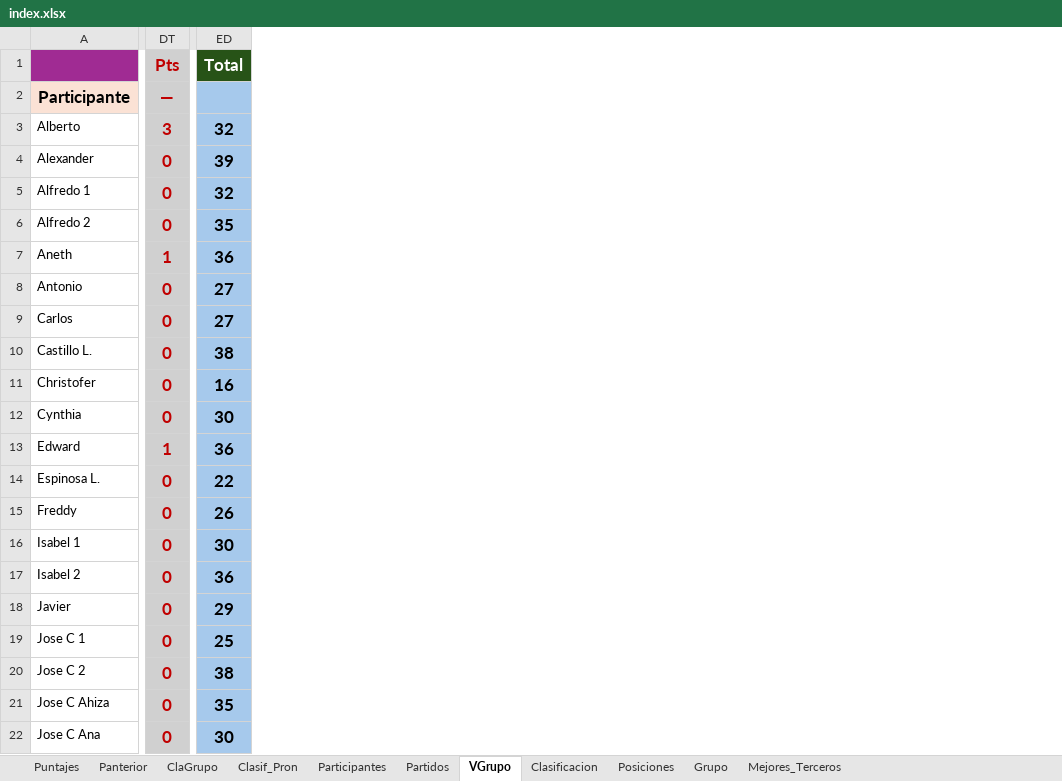
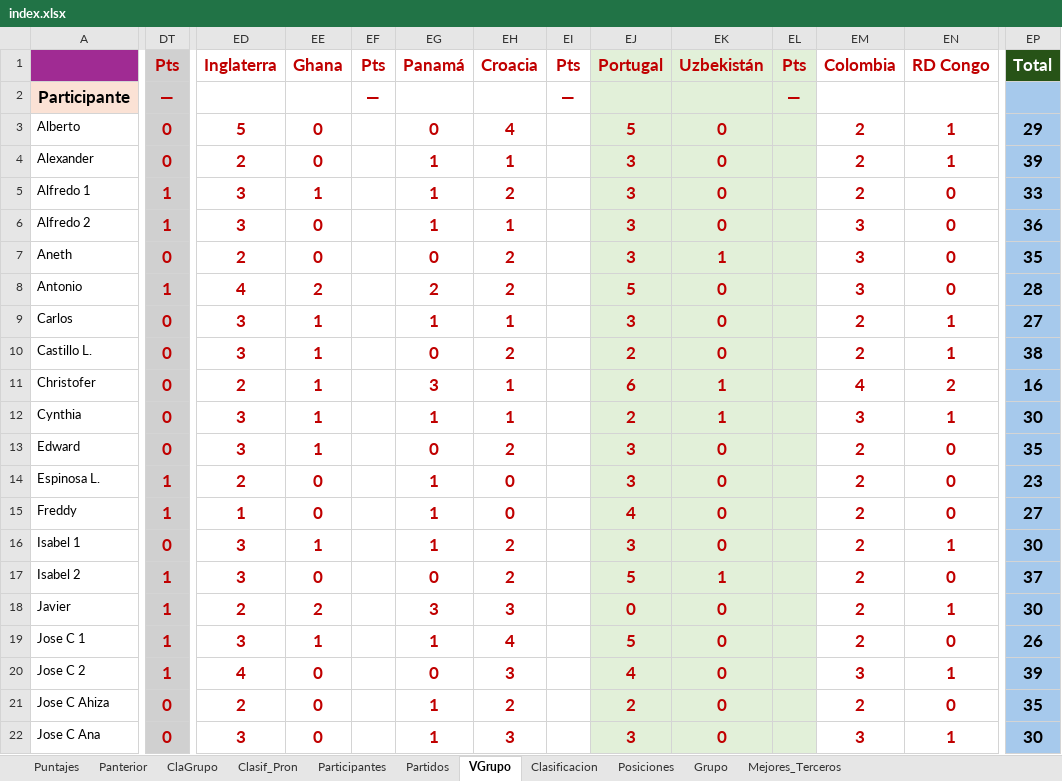
Before and after one commit to jecepa/polla, an Excel workbook: index.xlsx, sheet VGrupo, drawn as a sheet; only a part is shown, gaps mark what is left out; values as stored, in another font and other column widths than the file's, no borders; addresses are those after the commit; the diff covers the shown part only; the diff names each change by its address in the sheet, - before the commit and + after, or states it on an @@ line.

```diff
--- a/index.xlsx (sheet VGrupo)
+++ b/index.xlsx (sheet VGrupo)
+column ED, rows 1-22: Inglaterra |  | 5 | 2 | 3 | 3 | 2 | 4 | 3 | 3 | 2 | 3 | 3 | 2 | 1 | 3 | 3 | 2 | 3 | 4 | 2 | 3
+column EE, rows 1-22: Ghana |  | 0 | 0 | 1 | 0 | 0 | 2 | 1 | 1 | 1 | 1 | 1 | 0 | 0 | 1 | 0 | 2 | 1 | 0 | 0 | 0
+column EF, rows 1-2: Pts | —
+column EG, rows 1-22: Panamá |  | 0 | 1 | 1 | 1 | 0 | 2 | 1 | 0 | 3 | 1 | 0 | 1 | 1 | 1 | 0 | 3 | 1 | 0 | 1 | 1
+column EH, rows 1-22: Croacia |  | 4 | 1 | 2 | 1 | 2 | 2 | 1 | 2 | 1 | 1 | 2 | 0 | 0 | 2 | 2 | 3 | 4 | 3 | 2 | 3
+column EI, rows 1-2: Pts | —
+column EJ, rows 1-22: Portugal |  | 5 | 3 | 3 | 3 | 3 | 5 | 3 | 2 | 6 | 2 | 3 | 3 | 4 | 3 | 5 | 0 | 5 | 4 | 2 | 3
+column EK, rows 1-22: Uzbekistán |  | 0 | 0 | 0 | 0 | 1 | 0 | 0 | 0 | 1 | 1 | 0 | 0 | 0 | 0 | 1 | 0 | 0 | 0 | 0 | 0
+column EL, rows 1-2: Pts | —
+column EM, rows 1-22: Colombia |  | 2 | 2 | 2 | 3 | 3 | 3 | 2 | 2 | 4 | 3 | 2 | 2 | 2 | 2 | 2 | 2 | 2 | 3 | 2 | 3
+column EN, rows 1-22: RD Congo |  | 1 | 1 | 0 | 0 | 0 | 0 | 1 | 1 | 2 | 1 | 0 | 0 | 0 | 1 | 0 | 1 | 0 | 1 | 0 | 1
-DT3: 3
+DT3: 0
-EP3: 32
+EP3: 29
-DT5:DT6: 0
+DT5:DT6: 1
-EP5: 32
+EP5: 33
-EP6: 35
+EP6: 36
-DT7: 1
+DT7: 0
-EP7: 36
+EP7: 35
-DT8: 0
+DT8: 1
-EP8: 27
+EP8: 28
-DT13: 1
+DT13: 0
-EP13: 36
+EP13: 35
-DT14:DT15: 0
+DT14:DT15: 1
-EP14: 22
+EP14: 23
-EP15: 26
+EP15: 27
-DT17:DT20: 0
+DT17:DT20: 1
-EP17: 36
+EP17: 37
-EP18: 29
+EP18: 30
-EP19: 25
+EP19: 26
-EP20: 38
+EP20: 39
```
Also changed, not shown: 1 added column and 59 edited cells elsewhere in this sheet, sheet Puntajes, sheet Panterior, sheet Grupo, sheet Partidos, formulas that keep their value, 7 other files.
